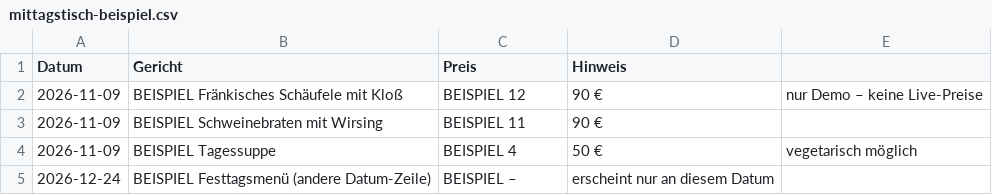
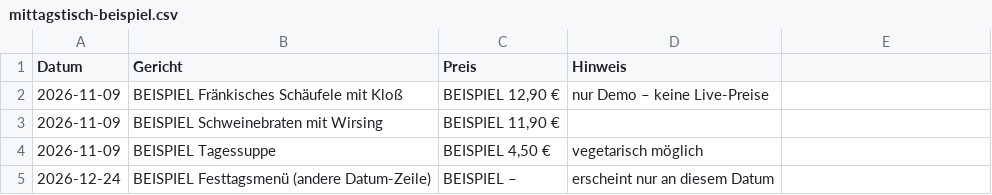
Before and after one commit to martindippacher-cloud/dippacher-tv, a CSV file: beispiele/mittagstisch-beispiel.csv, drawn as a sheet; the diff names each change by its address in the sheet, - before the commit and + after, or states it on an @@ line.

Commit message:
Etappe E: Fußzeilen-Laufband (standardmäßig AUS)
- laufband.json: Texte, aktiv, Geschwindigkeit
- Streifen über Logo-Leiste; Folienfläche verkürzt (body.lb-on)
- Übersicht: Chip Laufband AN/AUS
- CSV-Beispielpreise mit Anführungszeichen (Komma in Preis)

```diff
--- a/beispiele/mittagstisch-beispiel.csv
+++ b/beispiele/mittagstisch-beispiel.csv
-C2 (Preis): BEISPIEL 12
+C2 (Preis): BEISPIEL 12,90 €
-D2 (Hinweis): 90 €
+D2 (Hinweis): nur Demo – keine Live-Preise
-E2: nur Demo – keine Live-Preise
+E2: (empty)
-C3 (Preis): BEISPIEL 11
+C3 (Preis): BEISPIEL 11,90 €
-D3 (Hinweis): 90 €
+D3 (Hinweis): (empty)
-C4 (Preis): BEISPIEL 4
+C4 (Preis): BEISPIEL 4,50 €
-D4 (Hinweis): 50 €
+D4 (Hinweis): vegetarisch möglich
-E4: vegetarisch möglich
+E4: (empty)
```
Also changed, not shown: 6 other files.
